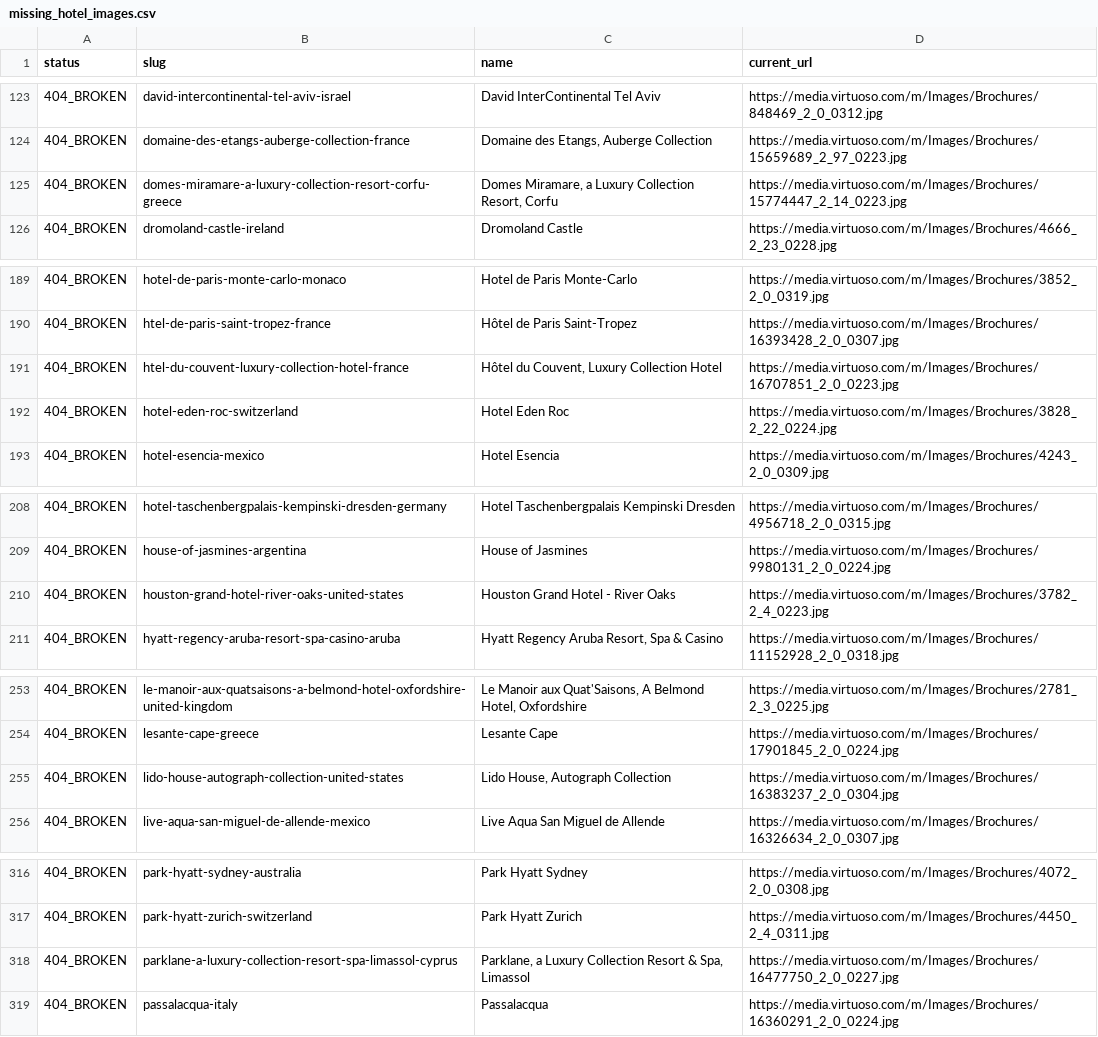
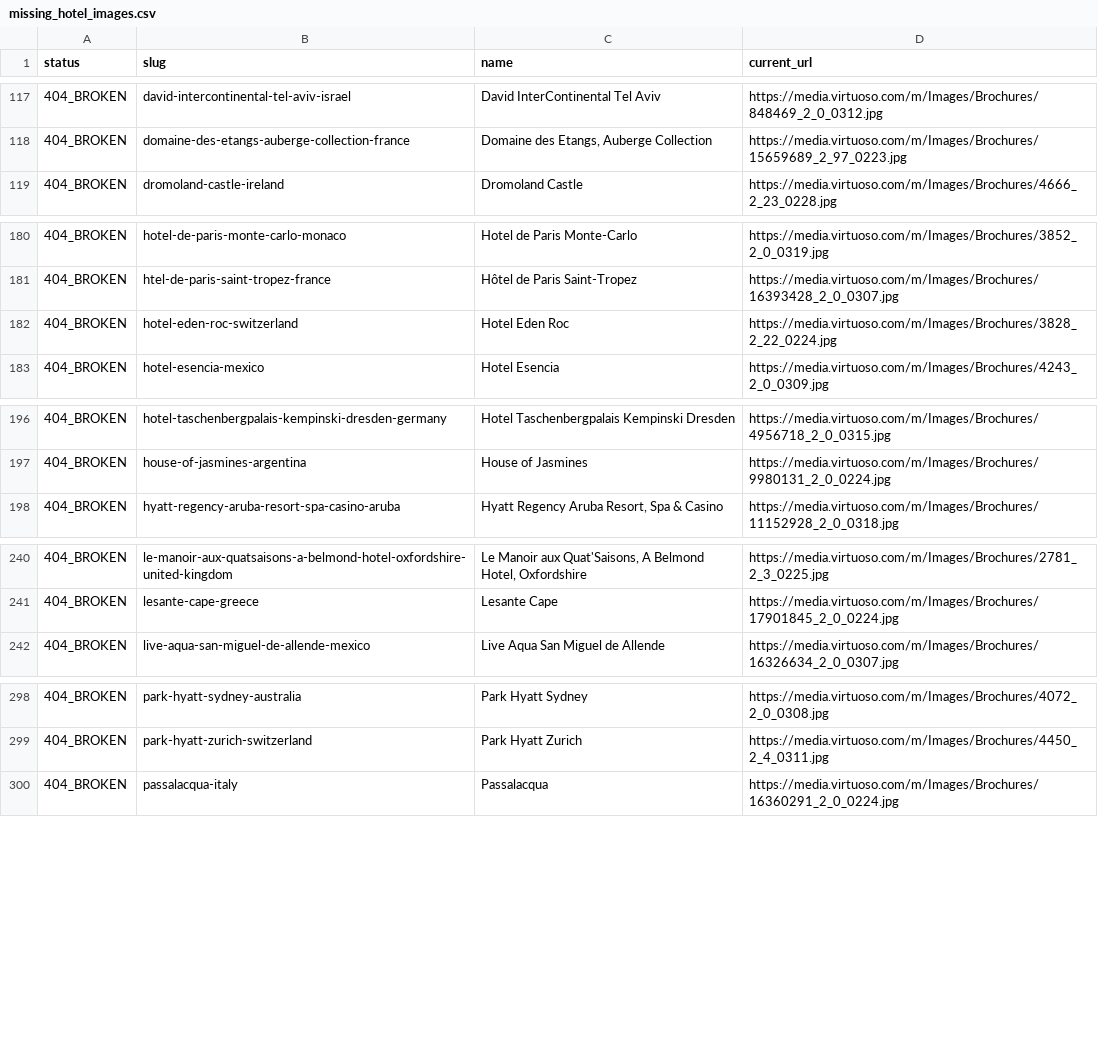
Before and after one commit to ncabugos/travel-agent-website, a CSV file: missing_hotel_images.csv, drawn as a sheet; only a part is shown, gaps mark what is left out; the diff covers the shown part only; the diff names each change by its address in the sheet, - before the commit and + after, or states it on an @@ line.

```diff
--- a/missing_hotel_images.csv
+++ b/missing_hotel_images.csv
-row 125: 404_BROKEN | domes-miramare-a-luxury-collection-resort-corfu-greece | Domes Miramare, a Luxury Collection Resort, Corfu | https://media.virtuoso.com/m/Images/Brochures/15774447_2_14_0223.jpg
-row 191: 404_BROKEN | htel-du-couvent-luxury-collection-hotel-france | Hôtel du Couvent, Luxury Collection Hotel | https://media.virtuoso.com/m/Images/Brochures/16707851_2_0_0223.jpg
-row 210: 404_BROKEN | houston-grand-hotel-river-oaks-united-states | Houston Grand Hotel - River Oaks | https://media.virtuoso.com/m/Images/Brochures/3782_2_4_0223.jpg
-row 255: 404_BROKEN | lido-house-autograph-collection-united-states | Lido House, Autograph Collection | https://media.virtuoso.com/m/Images/Brochures/16383237_2_0_0304.jpg
-row 318: 404_BROKEN | parklane-a-luxury-collection-resort-spa-limassol-cyprus | Parklane, a Luxury Collection Resort & Spa, Limassol | https://media.virtuoso.com/m/Images/Brochures/16477750_2_0_0227.jpg
```
Also changed, not shown: 17 removed rows elsewhere in this file, hotels-images-todo.csv, hotels-missing-images.csv, 25 other files.
